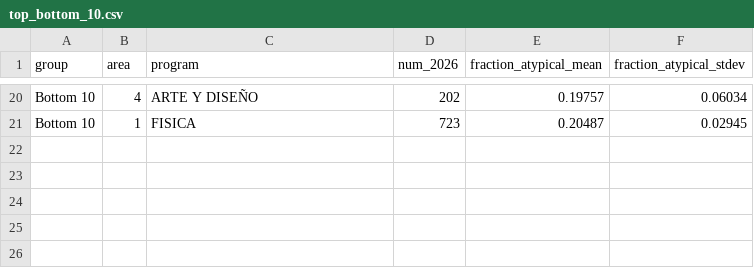
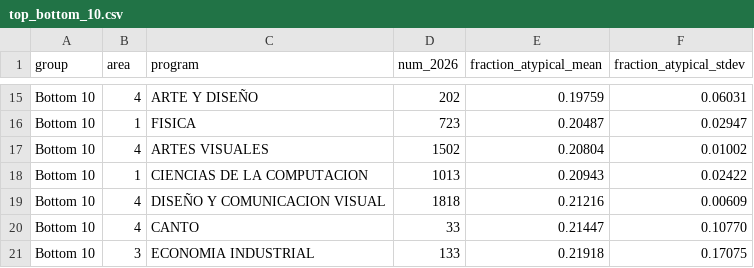
Before and after one commit to agn3si/ResultadosUNAM---data, a CSV file: analysis/percentage-atypical/results_all/top_bottom_10.csv, drawn as a sheet; only a part is shown, gaps mark what is left out; addresses are those after the commit; the diff covers the shown part only; the diff names each change by its address in the sheet, - before the commit and + after, or states it on an @@ line.

```diff
--- a/analysis/percentage-atypical/results_all/top_bottom_10.csv
+++ b/analysis/percentage-atypical/results_all/top_bottom_10.csv
-E15 (fraction_atypical_mean): 0.19757
+E15 (fraction_atypical_mean): 0.19759
-F15 (fraction_atypical_stdev): 0.06034
+F15 (fraction_atypical_stdev): 0.06031
-F16 (fraction_atypical_stdev): 0.02945
+F16 (fraction_atypical_stdev): 0.02947
+row 17: Bottom 10 | 4 | ARTES VISUALES | 1502 | 0.20804 | 0.01002
+row 18: Bottom 10 | 1 | CIENCIAS DE LA COMPUTACION | 1013 | 0.20943 | 0.02422
+row 19: Bottom 10 | 4 | DISEÑO Y COMUNICACION VISUAL | 1818 | 0.21216 | 0.00609
+row 20: Bottom 10 | 4 | CANTO | 33 | 0.21447 | 0.10770
+row 21: Bottom 10 | 3 | ECONOMIA INDUSTRIAL | 133 | 0.21918 | 0.17075
```
Also changed, not shown: 4 added rows, 9 removed rows and 18 edited cells elsewhere in this file, analysis/percentage-atypical/result_program_individual/results_program_ACTUARIA/mixture_fits_by_usual_year.csv, analysis/percentage-atypical/result_program_individual/results_program_ACTUARIA/usual_yearly_fits.csv, 49 other files.
